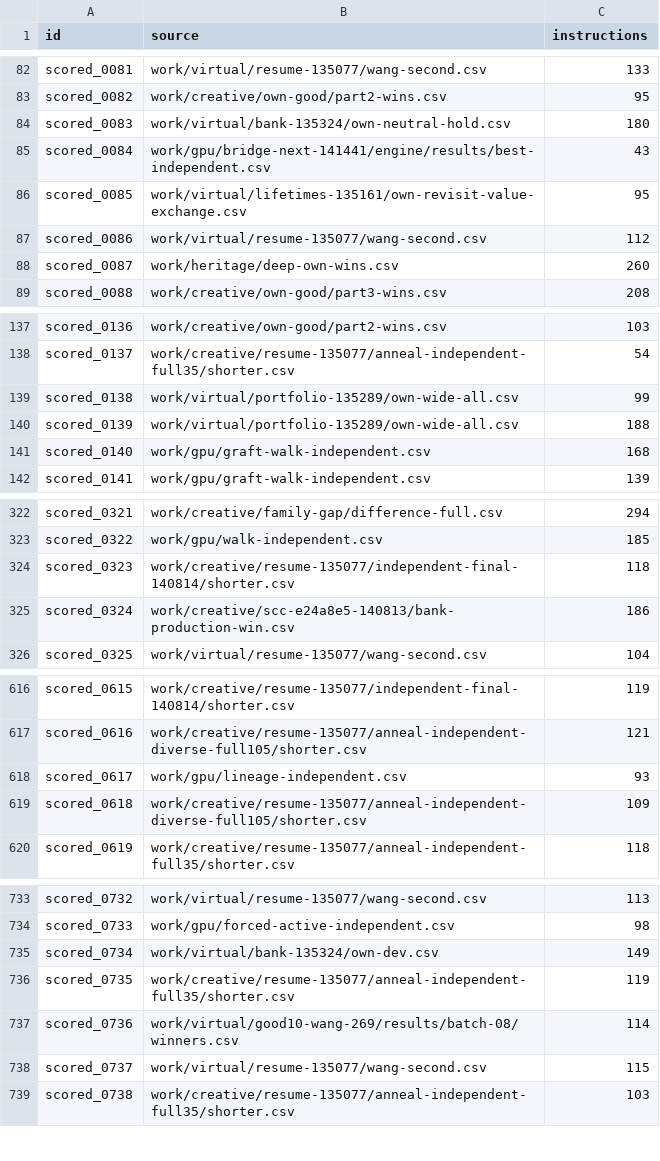
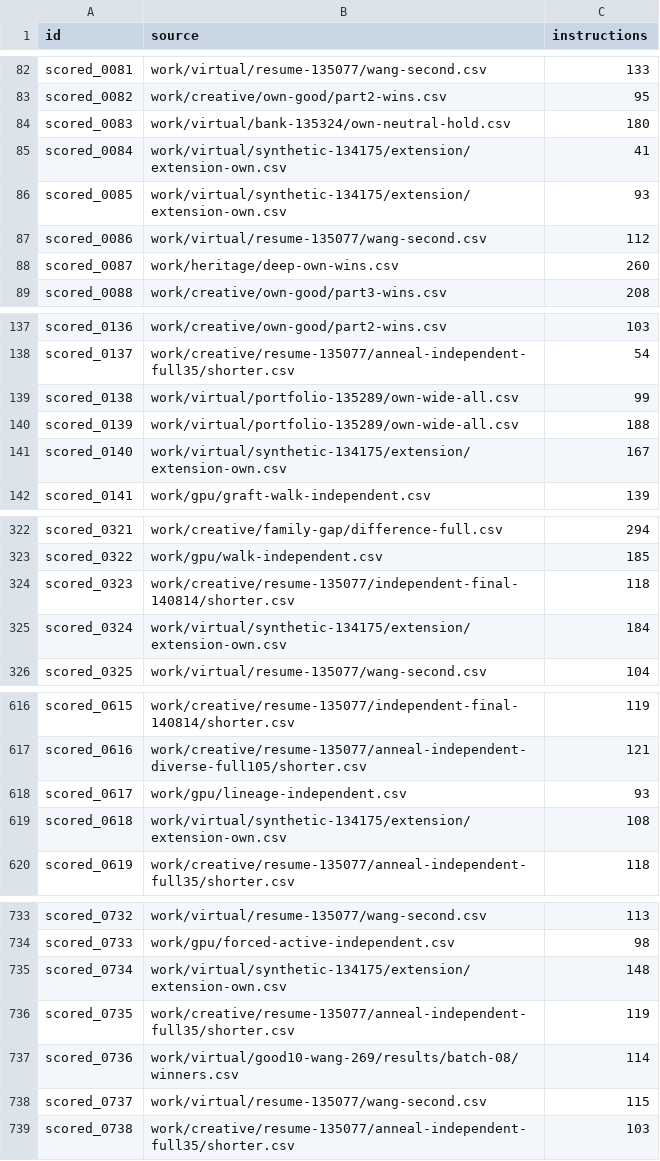
Before and after one commit to Doubao-of-hy/Santa_2026, a CSV file: origins.csv, drawn as a sheet; only a part is shown, gaps mark what is left out.

```diff
--- a/origins.csv
+++ b/origins.csv
@@ -84,4 +84,4 @@ scored_0082,work/creative/own-good/part2-wins.csv,95
 scored_0083,work/virtual/bank-135324/own-neutral-hold.csv,180
-scored_0084,work/gpu/bridge-next-141441/engine/results/best-independent.csv,43
-scored_0085,work/virtual/lifetimes-135161/own-revisit-value-exchange.csv,95
+scored_0084,work/virtual/synthetic-134175/extension/extension-own.csv,41
+scored_0085,work/virtual/synthetic-134175/extension/extension-own.csv,93
 scored_0086,work/virtual/resume-135077/wang-second.csv,112
@@ -140,3 +140,3 @@ scored_0138,work/virtual/portfolio-135289/own-wide-all.csv,99
 scored_0139,work/virtual/portfolio-135289/own-wide-all.csv,188
-scored_0140,work/gpu/graft-walk-independent.csv,168
+scored_0140,work/virtual/synthetic-134175/extension/extension-own.csv,167
 scored_0141,work/gpu/graft-walk-independent.csv,139
@@ -324,3 +324,3 @@ scored_0322,work/gpu/walk-independent.csv,185
 scored_0323,work/creative/resume-135077/independent-final-140814/shorter.csv,118
-scored_0324,work/creative/scc-e24a8e5-140813/bank-production-win.csv,186
+scored_0324,work/virtual/synthetic-134175/extension/extension-own.csv,184
 scored_0325,work/virtual/resume-135077/wang-second.csv,104
@@ -618,3 +618,3 @@ scored_0616,work/creative/resume-135077/anneal-independent-diverse-full105/short
 scored_0617,work/gpu/lineage-independent.csv,93
-scored_0618,work/creative/resume-135077/anneal-independent-diverse-full105/shorter.csv,109
+scored_0618,work/virtual/synthetic-134175/extension/extension-own.csv,108
 scored_0619,work/creative/resume-135077/anneal-independent-full35/shorter.csv,118
@@ -734,3 +734,3 @@ scored_0732,work/virtual/resume-135077/wang-second.csv,113
 scored_0733,work/gpu/forced-active-independent.csv,98
-scored_0734,work/virtual/bank-135324/own-dev.csv,149
+scored_0734,work/virtual/synthetic-134175/extension/extension-own.csv,148
 scored_0735,work/creative/resume-135077/anneal-independent-full35/shorter.csv,119
```
Also changed, not shown: collaboration/puzzle-bounds.csv, public-assisted/origins.csv, 24 other files.
